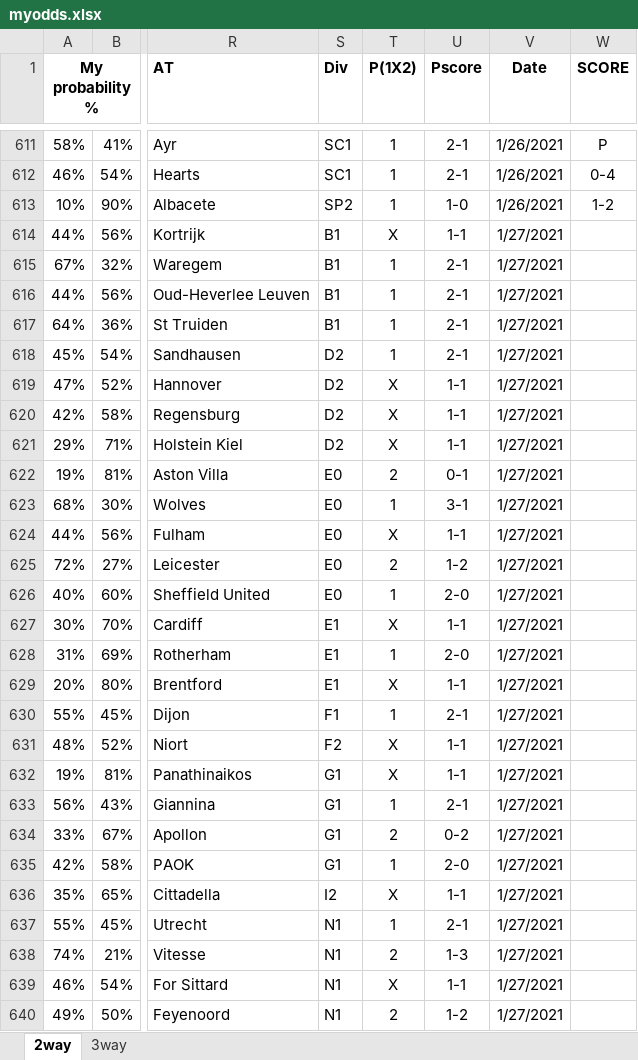
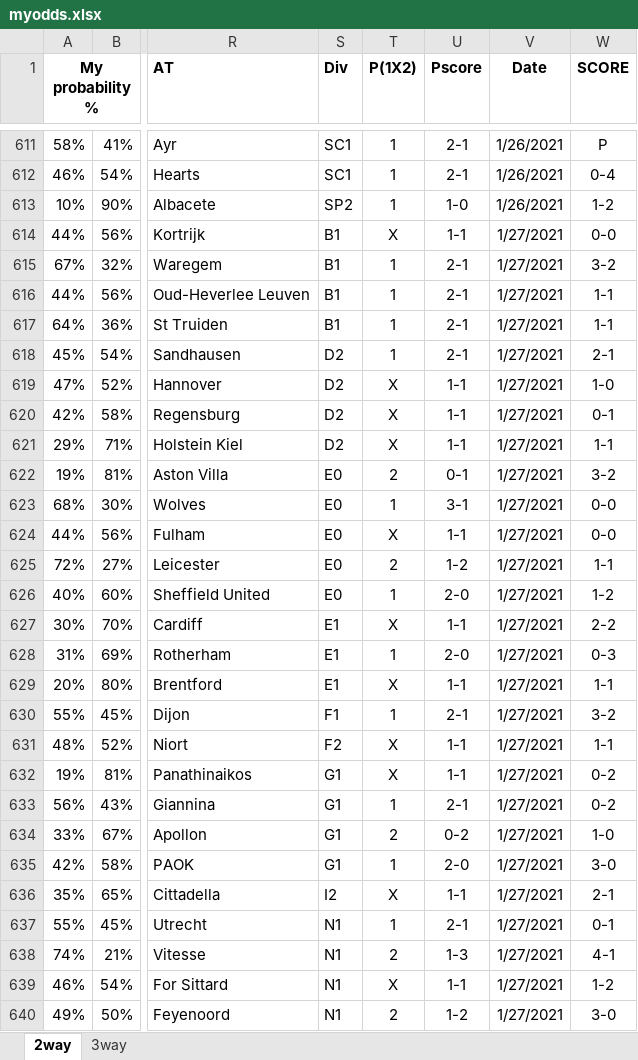
Before and after one commit to gitboyzorro5/FDAS, an Excel workbook: myodds.xlsx, sheet 2way, drawn as a sheet; only a part is shown, gaps mark what is left out; values as stored, in another font and other column widths than the file's, no borders; the diff covers the shown part only; the diff names each change by its address in the sheet, - before the commit and + after, or states it on an @@ line.

Commit message:
updated league tables

```diff
--- a/myodds.xlsx (sheet 2way)
+++ b/myodds.xlsx (sheet 2way)
-W614 (SCORE): (empty)
+W614 (SCORE): 0-0
-W615 (SCORE): (empty)
+W615 (SCORE): 3-2
-W616:W617 (SCORE): (empty)
+W616:W617 (SCORE): 1-1
-W618 (SCORE): (empty)
+W618 (SCORE): 2-1
-W619 (SCORE): (empty)
+W619 (SCORE): 1-0
-W620 (SCORE): (empty)
+W620 (SCORE): 0-1
-W621 (SCORE): (empty)
+W621 (SCORE): 1-1
-W622 (SCORE): (empty)
+W622 (SCORE): 3-2
-W623:W624 (SCORE): (empty)
+W623:W624 (SCORE): 0-0
-W625 (SCORE): (empty)
+W625 (SCORE): 1-1
-W626 (SCORE): (empty)
+W626 (SCORE): 1-2
-W627 (SCORE): (empty)
+W627 (SCORE): 2-2
-W628 (SCORE): (empty)
+W628 (SCORE): 0-3
-W629 (SCORE): (empty)
+W629 (SCORE): 1-1
-W630 (SCORE): (empty)
+W630 (SCORE): 3-2
-W631 (SCORE): (empty)
+W631 (SCORE): 1-1
-W632:W633 (SCORE): (empty)
+W632:W633 (SCORE): 0-2
-W634 (SCORE): (empty)
+W634 (SCORE): 1-0
-W635 (SCORE): (empty)
+W635 (SCORE): 3-0
-W636 (SCORE): (empty)
+W636 (SCORE): 2-1
-W637 (SCORE): (empty)
+W637 (SCORE): 0-1
-W638 (SCORE): (empty)
+W638 (SCORE): 4-1
-W639 (SCORE): (empty)
+W639 (SCORE): 1-2
-W640 (SCORE): (empty)
+W640 (SCORE): 3-0
```
Also changed, not shown: 7 edited cells elsewhere in this sheet, sheet 3way, 6 other files.
